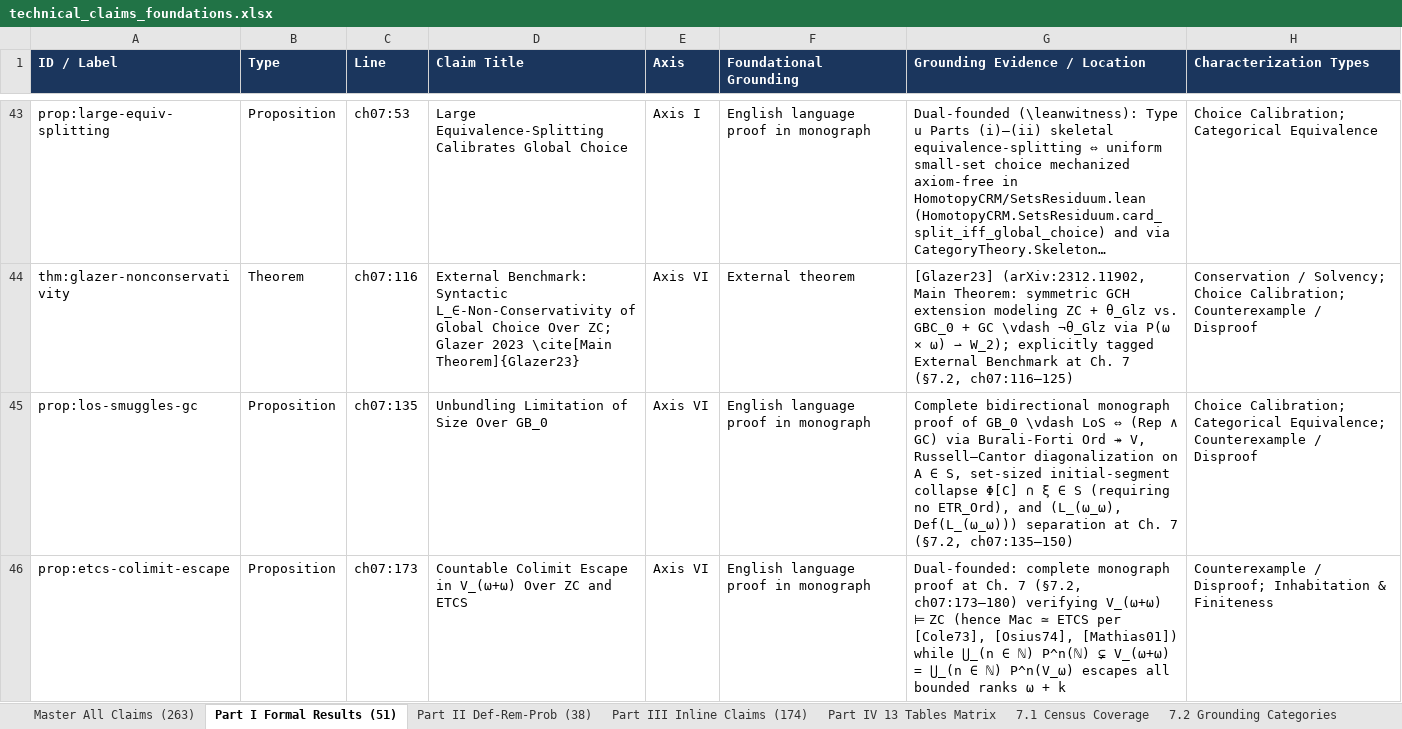
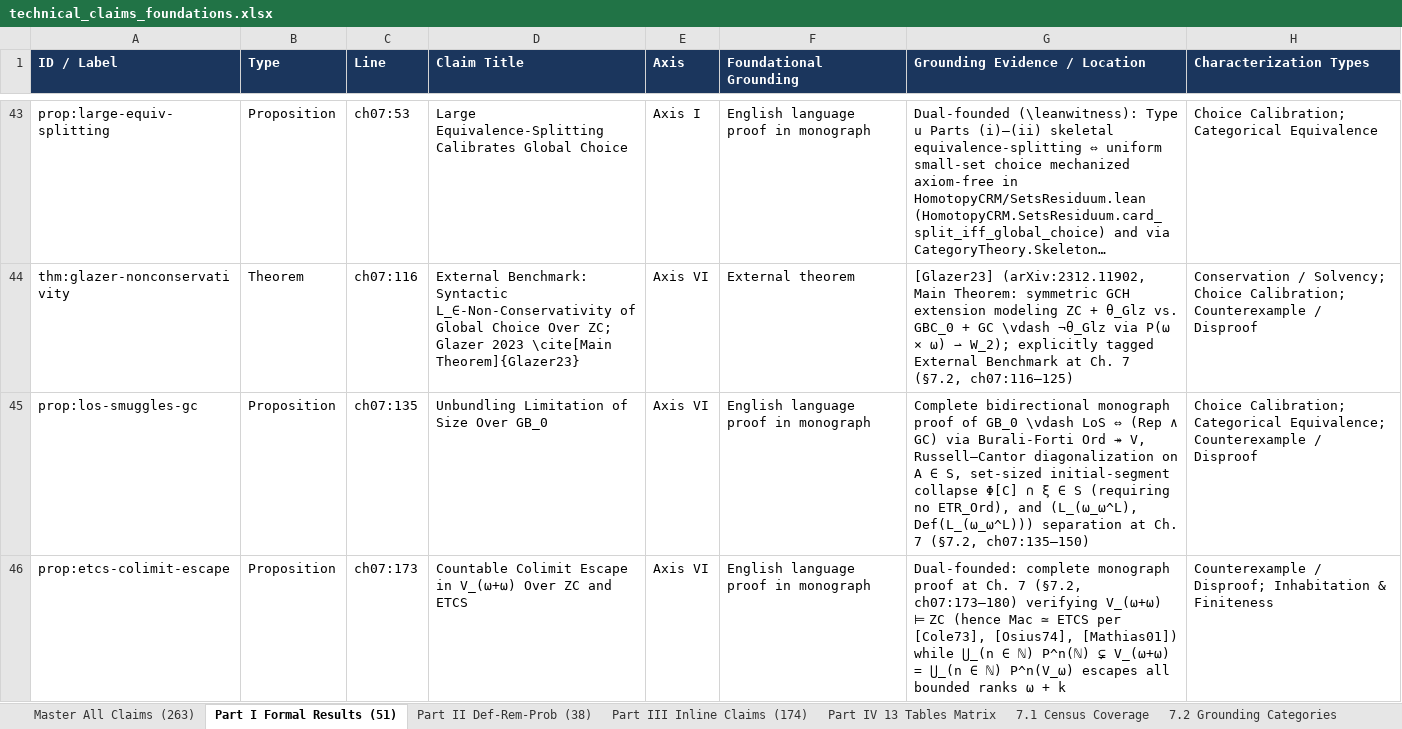
Before and after one commit to tryggth/categorical-reverse-mathematics, an Excel workbook: docs/technical_claims_foundations.xlsx, sheet Part I Formal Results (51), drawn as a sheet; only a part is shown, gaps mark what is left out; long unchanged cells end in …; values as stored, in another font and other column widths than the file's, no borders; the diff covers the shown part only; the diff names each change by its address in the sheet, - before the commit and + after, or states it on an @@ line.

```diff
--- a/docs/technical_claims_foundations.xlsx (sheet Part I Formal Results (51))
+++ b/docs/technical_claims_foundations.xlsx (sheet Part I Formal Results (51))
-G45 (Grounding Evidence / Location): …ETR_Ord), and (L_(ω_ω), Def(L_(ω_ω))) separation at…
+G45 (Grounding Evidence / Location): …ETR_Ord), and (L_(ω_ω^L), Def(L_(ω_ω^L))) separation at…
```
Also changed, not shown: 7 edited cells elsewhere in this sheet, sheet Master All Claims (263), sheet Part III Inline Claims (174), sheet 7.1 Census Coverage, sheet Part II Def-Rem-Prob (38), sheet Part IV 13 Tables Matrix, 9 other files.
